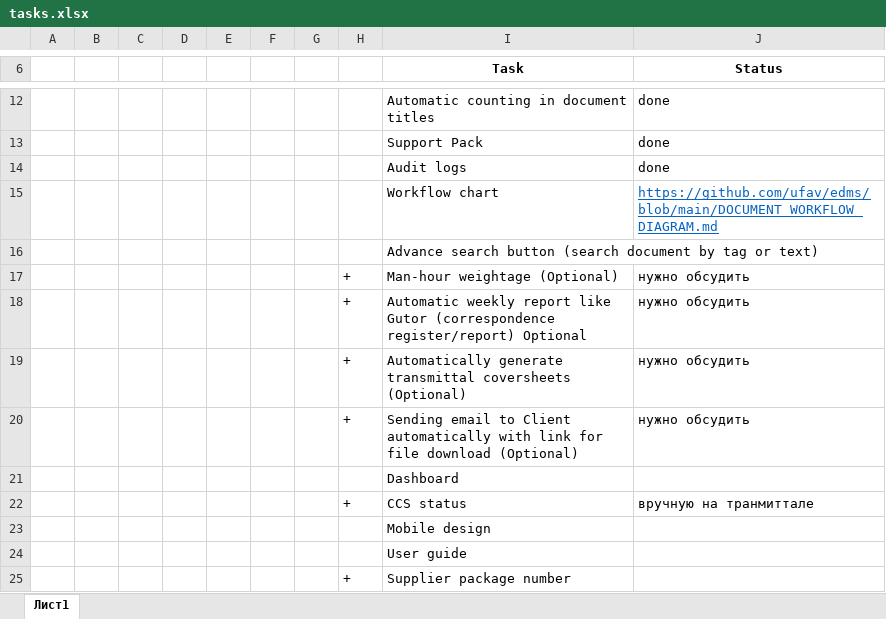
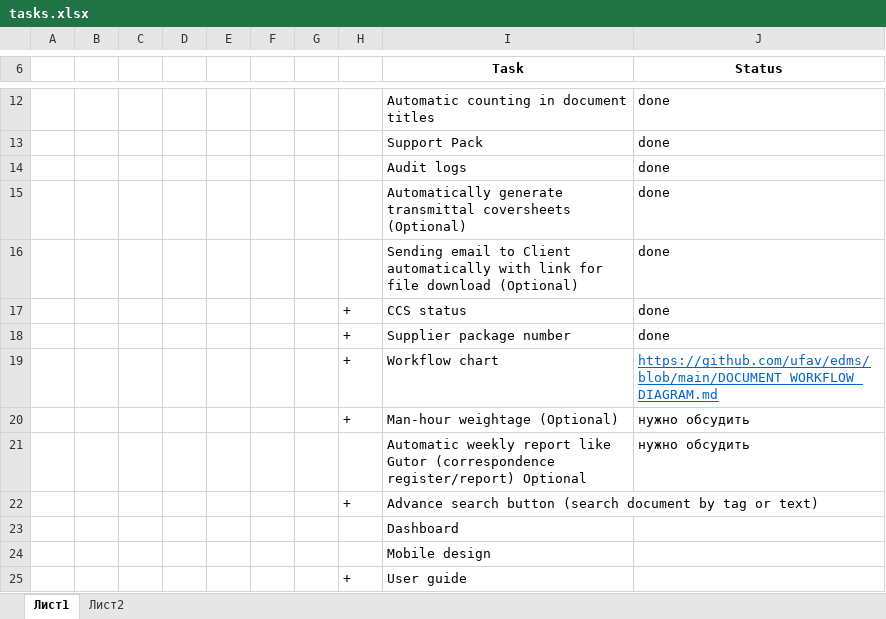
Before and after one commit to ufav/edms, an Excel workbook: tasks.xlsx, sheet Лист1, drawn as a sheet; only a part is shown, gaps mark what is left out; values as stored, in another font and other column widths than the file's, no borders; removed rows and columns are numbered as before the commit, all else as after; the diff names each change by its address in the sheet, - before the commit and + after, or states it on an @@ line.

```diff
--- a/tasks.xlsx (sheet Лист1)
+++ b/tasks.xlsx (sheet Лист1)
+sheet tab: Лист2
+row 15:  |  |  |  |  |  |  |  | Automatically generate transmittal coversheets (Optional) | done
+row 16:  |  |  |  |  |  |  |  | Sending email to Client automatically with link for file download (Optional) | done
+row 17:  |  |  |  |  |  |  | + | CCS status | done
+row 18:  |  |  |  |  |  |  | + | Supplier package number | done
-H19: (empty)
+H19: +
-row 16:  |  |  |  |  |  |  |  | Advance search button (search document by tag or text)
-H21: +
+H21: (empty)
-row 19:  |  |  |  |  |  |  | + | Automatically generate transmittal coversheets (Optional) | нужно обсудить
-row 20:  |  |  |  |  |  |  | + | Sending email to Client automatically with link for file download (Optional) | нужно обсудить
+row 22:  |  |  |  |  |  |  | + | Advance search button (search document by tag or text)
-row 22:  |  |  |  |  |  |  | + | CCS status | вручную на транмиттале
-row 24:  |  |  |  |  |  |  |  | User guide
-I25 (Task): Supplier package number
+I25 (Task): User guide
```
Also changed, not shown: 33 other files.
